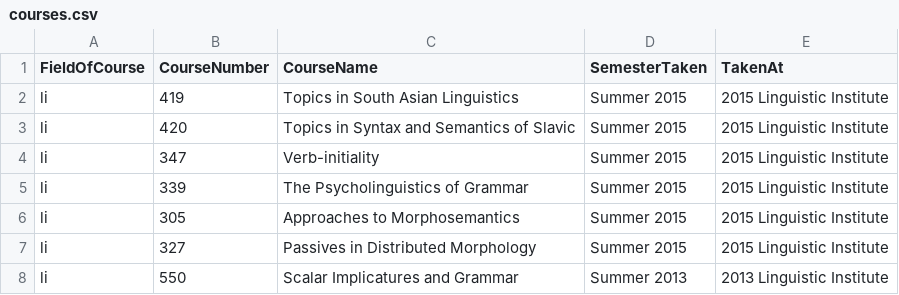
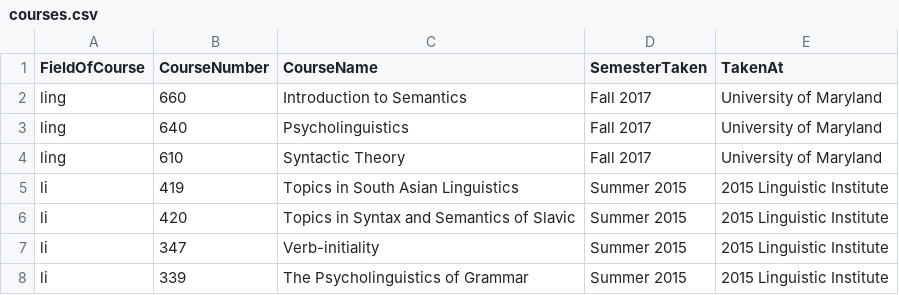
Before and after one commit to adamliter/adamlitercv, a CSV file: content/courses.csv, drawn as a sheet; only a part is shown; the shorter side is filled out with more unchanged rows; the diff names each change by its address in the sheet, - before the commit and + after, or states it on an @@ line.

Commit message:
Add courses for this semester

```diff
--- a/content/courses.csv
+++ b/content/courses.csv
+row 2: ling | 660 | Introduction to Semantics | Fall 2017 | University of Maryland
+row 3: ling | 640 | Psycholinguistics | Fall 2017 | University of Maryland
+row 4: ling | 610 | Syntactic Theory | Fall 2017 | University of Maryland
```
